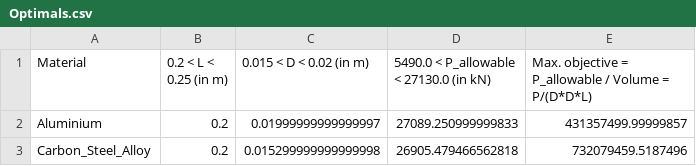
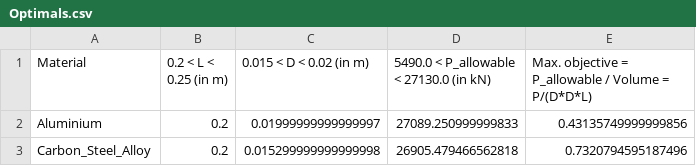
Before and after one commit to athityakumar/dome-project, a CSV file: Optimals.csv, drawn as a sheet.

Commit message:
Corrects mass values

```diff
--- a/Optimals.csv
+++ b/Optimals.csv
@@ -1,3 +1,3 @@
 Material,0.2 < L < 0.25 (in m),0.015 < D < 0.02 (in m),5490.0 < P_allowable < 27130.0 (in kN),Max. objective = P_allowable / Volume = P/(D*D*L)
-Aluminium,0.2,0.01999999999999997,27089.250999999833,431357499.99999857
-Carbon_Steel_Alloy,0.2,0.015299999999999998,26905.479466562818,732079459.5187496
+Aluminium,0.2,0.01999999999999997,27089.250999999833,0.43135749999999856
+Carbon_Steel_Alloy,0.2,0.015299999999999998,26905.479466562818,0.7320794595187496
```
Also changed, not shown: 4 other files.
